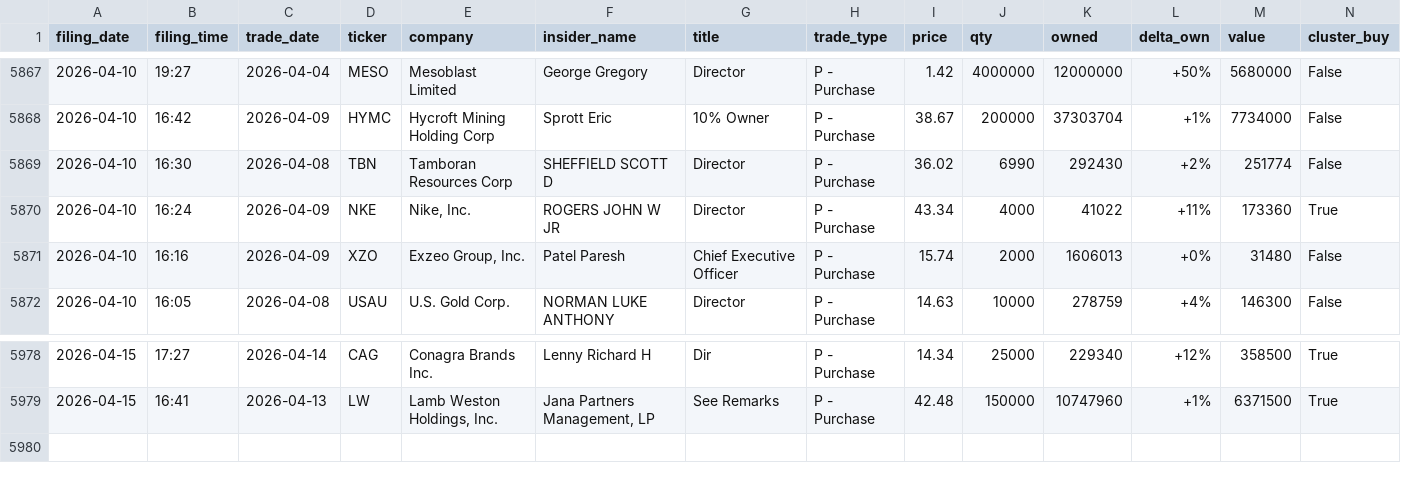
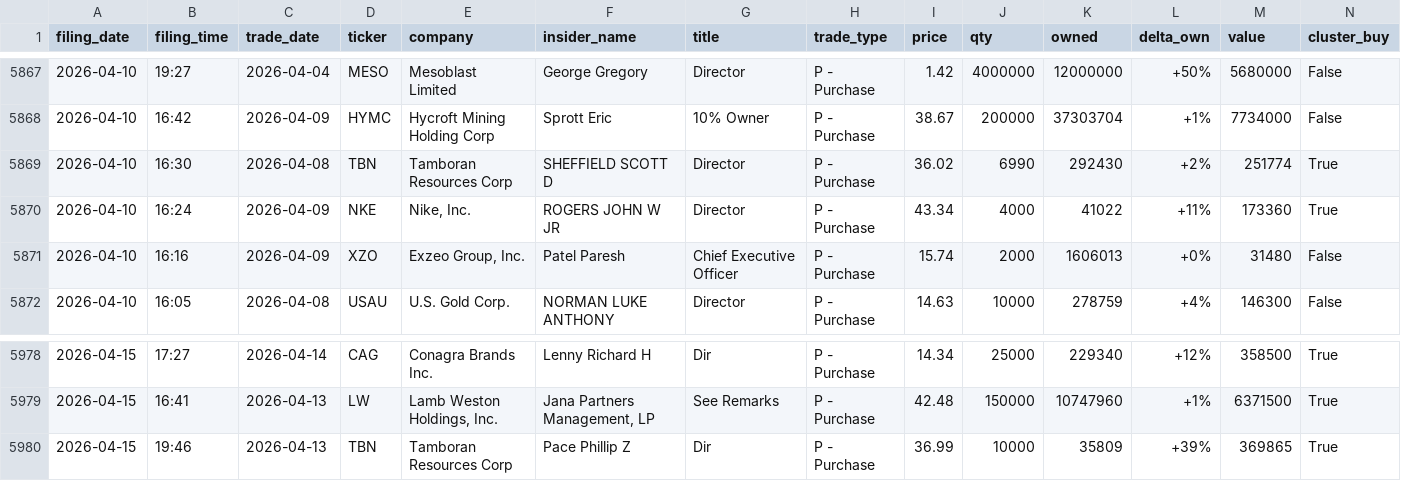
Before and after one commit to insideredgepro/insideredgepro.github.io, a CSV file: data/history.csv, drawn as a sheet; only a part is shown, gaps mark what is left out.

```diff
--- a/data/history.csv
+++ b/data/history.csv
@@ -5868,3 +5868,3 @@ filing_date,filing_time,trade_date,ticker,company,insider_name,title,trade_type,
 2026-04-10,16:42,2026-04-09,HYMC,Hycroft Mining Holding Corp,Sprott Eric,10% Owner,P - Purchase,38.67,200000,37303704,+1%,7734000,False
-2026-04-10,16:30,2026-04-08,TBN,Tamboran Resources Corp,SHEFFIELD SCOTT D,Director,P - Purchase,36.02,6990,292430,+2%,251774,False
+2026-04-10,16:30,2026-04-08,TBN,Tamboran Resources Corp,SHEFFIELD SCOTT D,Director,P - Purchase,36.02,6990,292430,+2%,251774,True
 2026-04-10,16:24,2026-04-09,NKE,"Nike, Inc.",ROGERS JOHN W JR,Director,P - Purchase,43.34,4000,41022,+11%,173360,True
@@ -5979 +5979,2 @@ filing_date,filing_time,trade_date,ticker,company,insider_name,title,trade_type,
 2026-04-15,16:41,2026-04-13,LW,"Lamb Weston Holdings, Inc.","Jana Partners Management, LP",See Remarks,P - Purchase,42.48,150000,10747960,+1%,6371500,True
+2026-04-15,19:46,2026-04-13,TBN,Tamboran Resources Corp,Pace Phillip Z,Dir,P - Purchase,36.99,10000,35809,+39%,369865,True
```
Also changed, not shown: 3 other files.
